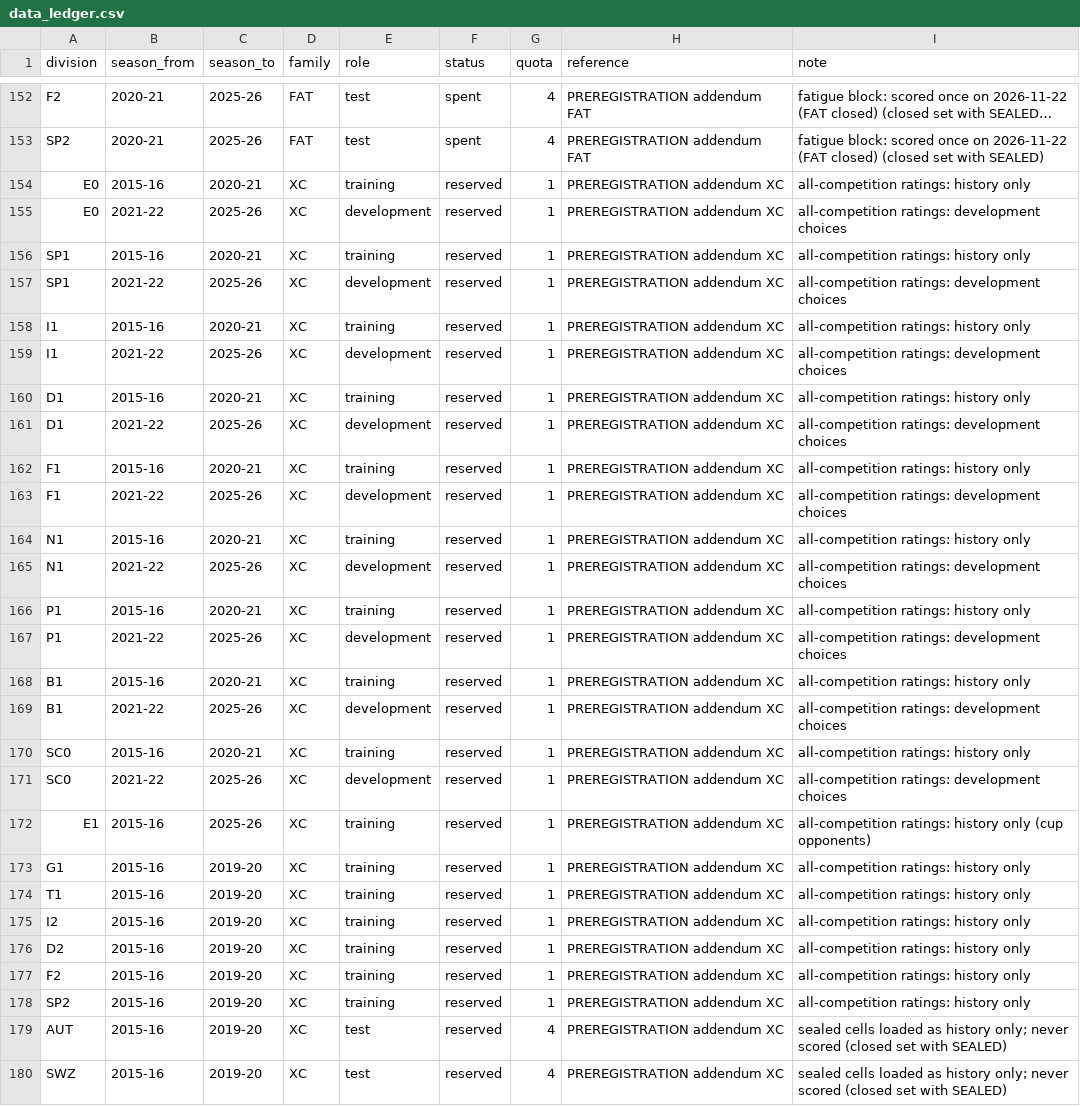
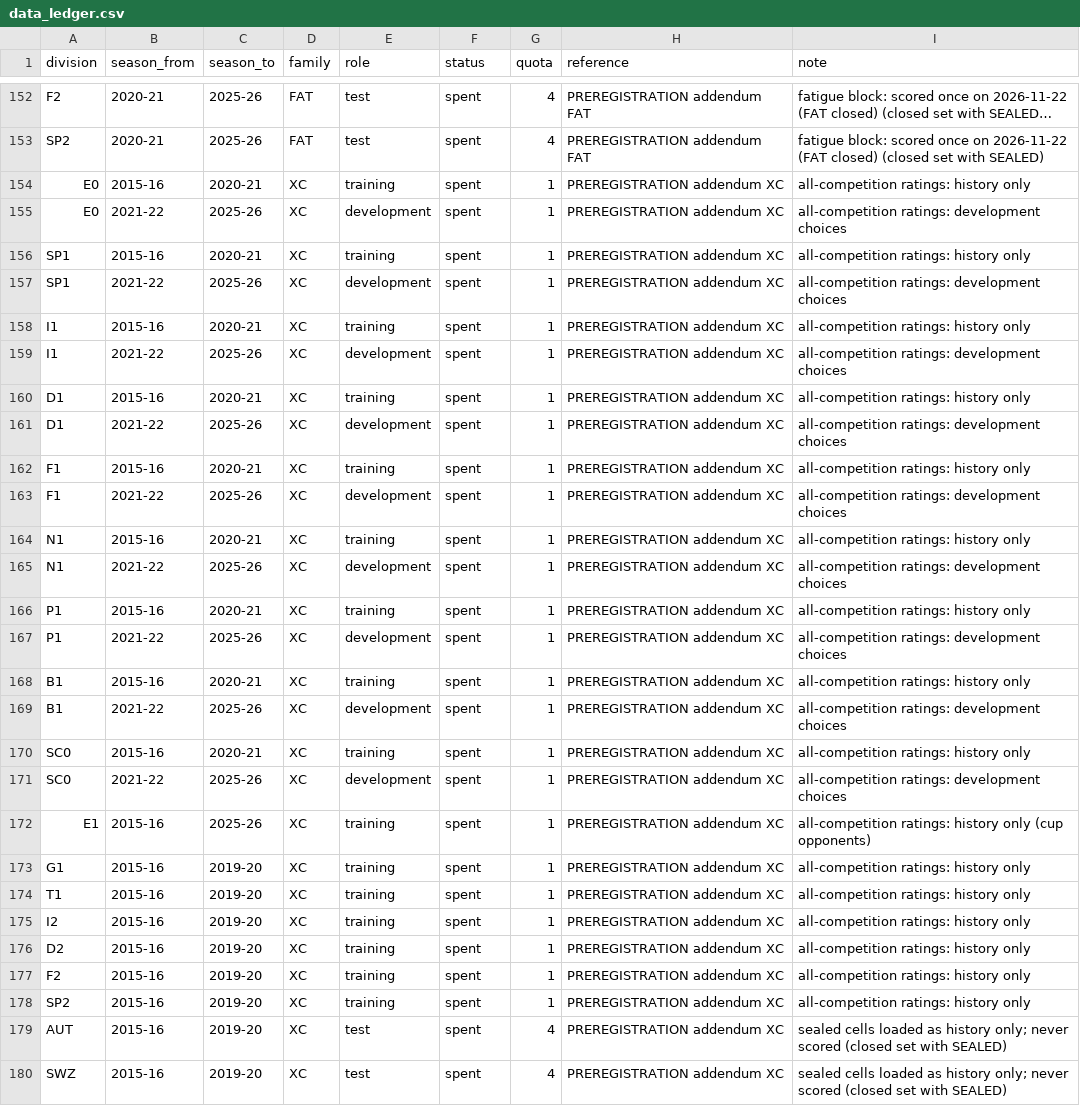
Before and after one commit to 26lenkalaa/TaBet, a CSV file: soccer (premier league)/docs/data_ledger.csv, drawn as a sheet; only a part is shown, gaps mark what is left out; long unchanged cells end in …; the diff covers the shown part only; the diff names each change by its address in the sheet, - before the commit and + after, or states it on an @@ line.

```diff
--- a/soccer (premier league)/docs/data_ledger.csv
+++ b/soccer (premier league)/docs/data_ledger.csv
-F154:F180 (status): reserved
+F154:F180 (status): spent
```
Also changed, not shown: 19 edited cells elsewhere in this file, 4 other files.
